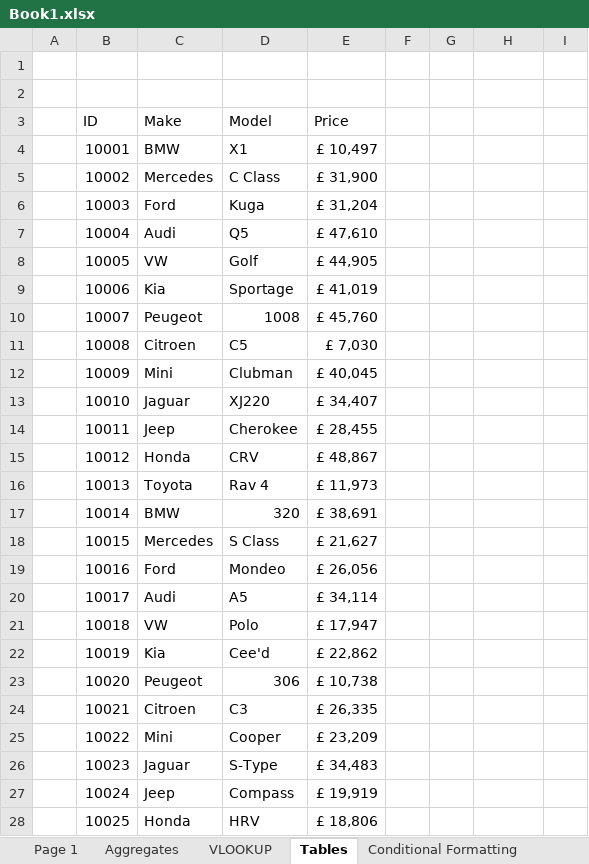
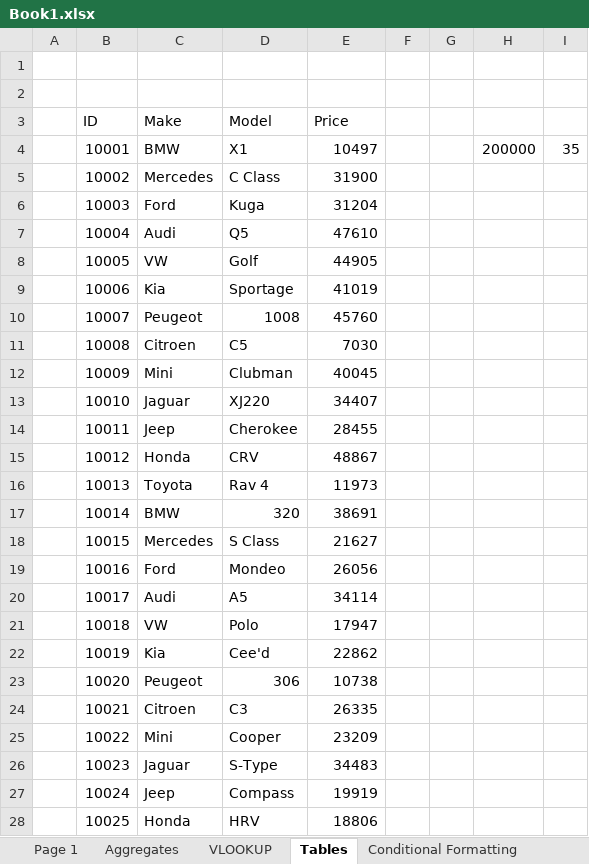
Before and after one commit to SimonStride/Presentations, an Excel workbook: Excel/Book1.xlsx, sheet Tables, drawn as a sheet; only a part is shown; values as stored, in another font and other column widths than the file's, no borders; table styles not drawn; the diff covers the shown part only; the diff names each change by its address in the sheet, - before the commit and + after, or states it on an @@ line.

```diff
--- a/Excel/Book1.xlsx (sheet Tables)
+++ b/Excel/Book1.xlsx (sheet Tables)
-E4 (Price): £ 10,497
+E4 (Price): 10497
-H4: (empty)
+H4: 200000
-I4: (empty)
+I4: 35
-E5 (Price): £ 31,900
+E5 (Price): 31900
-E6 (Price): £ 31,204
+E6 (Price): 31204
-E7 (Price): £ 47,610
+E7 (Price): 47610
-E8 (Price): £ 44,905
+E8 (Price): 44905
-E9 (Price): £ 41,019
+E9 (Price): 41019
-E10 (Price): £ 45,760
+E10 (Price): 45760
-E11 (Price): £ 7,030
+E11 (Price): 7030
-E12 (Price): £ 40,045
+E12 (Price): 40045
-E13 (Price): £ 34,407
+E13 (Price): 34407
-E14 (Price): £ 28,455
+E14 (Price): 28455
-E15 (Price): £ 48,867
+E15 (Price): 48867
-E16 (Price): £ 11,973
+E16 (Price): 11973
-E17 (Price): £ 38,691
+E17 (Price): 38691
-E18 (Price): £ 21,627
+E18 (Price): 21627
-E19 (Price): £ 26,056
+E19 (Price): 26056
-E20 (Price): £ 34,114
+E20 (Price): 34114
-E21 (Price): £ 17,947
+E21 (Price): 17947
-E22 (Price): £ 22,862
+E22 (Price): 22862
-E23 (Price): £ 10,738
+E23 (Price): 10738
-E24 (Price): £ 26,335
+E24 (Price): 26335
-E25 (Price): £ 23,209
+E25 (Price): 23209
-E26 (Price): £ 34,483
+E26 (Price): 34483
-E27 (Price): £ 19,919
+E27 (Price): 19919
-E28 (Price): £ 18,806
+E28 (Price): 18806
```
Also changed, not shown: 4 added rows and 9 edited cells elsewhere in this sheet, sheet Conditional Formatting, sheet PowerPivot, sheet Charting, sheet Pivot Tables, sheet Aggregates, sheet Resources, 1 more sheet, other sheet tabs, formulas that keep their value, charts or pictures.
